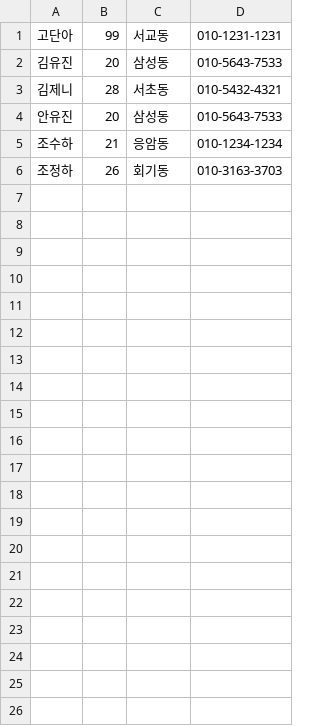
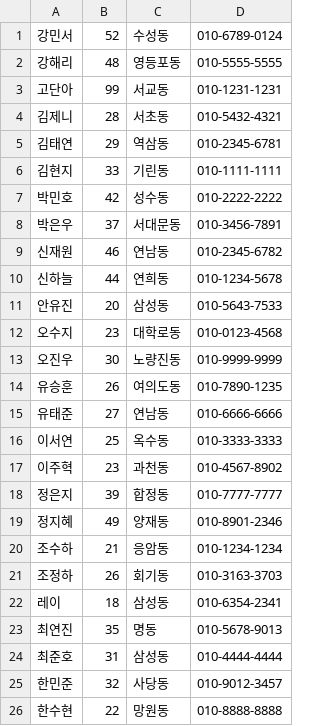
Before and after one commit to Harvendois/KosmoIndividualProject1, a CSV file: bin/console/academy/exported_members.csv, drawn as a sheet.

```diff
--- a/bin/console/academy/exported_members.csv
+++ b/bin/console/academy/exported_members.csv
@@ -1,6 +1,26 @@
+강민서,52,수성동,010-6789-0124
+강해리,48,영등포동,010-5555-5555
 고단아,99,서교동,010-1231-1231
-김유진,20,삼성동,010-5643-7533
 김제니,28,서초동,010-5432-4321
+김태연,29,역삼동,010-2345-6781
+김현지,33,기린동,010-1111-1111
+박민호,42,성수동,010-2222-2222
+박은우,37,서대문동,010-3456-7891
+신재원,46,연남동,010-2345-6782
+신하늘,44,연희동,010-1234-5678
 안유진,20,삼성동,010-5643-7533
+오수지,23,대학로동,010-0123-4568
+오진우,30,노량진동,010-9999-9999
+유승훈,26,여의도동,010-7890-1235
+유태준,27,연남동,010-6666-6666
+이서연,25,옥수동,010-3333-3333
+이주혁,23,과천동,010-4567-8902
+정은지,39,합정동,010-7777-7777
+정지혜,49,양재동,010-8901-2346
 조수하,21,응암동,010-1234-1234
 조정하,26,회기동,010-3163-3703
+레이,18,삼성동,010-6354-2341
+최연진,35,명동,010-5678-9013
+최준호,31,삼성동,010-4444-4444
+한민준,32,사당동,010-9012-3457
+한수현,22,망원동,010-8888-8888
```
Also changed, not shown: 8 other files.
